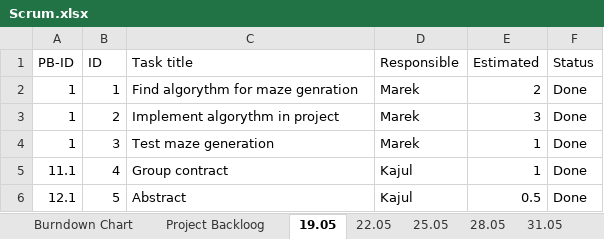
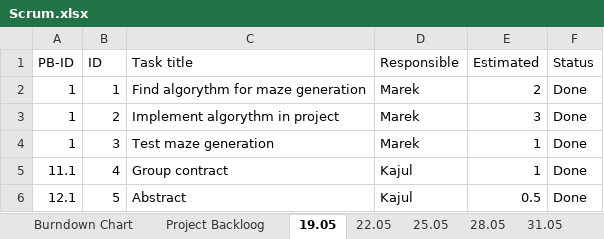
Before and after one commit to mareklowy/BrainPath-unity, an Excel workbook: Documentation/Scrum/Scrum.xlsx, sheet 19.05, drawn as a sheet; values as stored, in another font and other column widths than the file's, no borders; the diff names each change by its address in the sheet, - before the commit and + after, or states it on an @@ line.

Commit message:
documentation done

```diff
--- a/Documentation/Scrum/Scrum.xlsx (sheet 19.05)
+++ b/Documentation/Scrum/Scrum.xlsx (sheet 19.05)
-C2 (Task title): Find algorythm for maze genration
+C2 (Task title): Find algorythm for maze generation
```
Also changed, not shown: charts or pictures, 4 other files.
